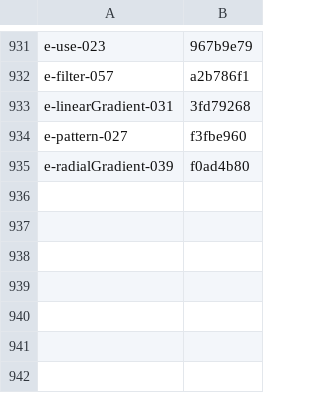
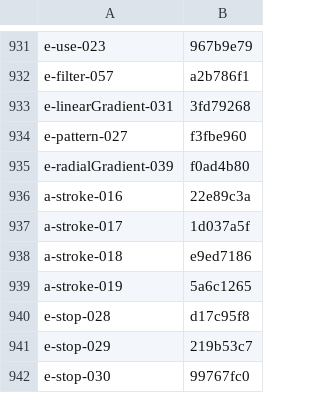
Before and after one commit to ryderjenkins/resvg, a CSV file: usvg/testing_tools/cache.csv, drawn as a sheet; only a part is shown, gaps mark what is left out; the diff names each change by its address in the sheet, - before the commit and + after, or states it on an @@ line.

```diff
--- a/usvg/testing_tools/cache.csv
+++ b/usvg/testing_tools/cache.csv
+row 936: a-stroke-016 | 22e89c3a
+row 937: a-stroke-017 | 1d037a5f
+row 938: a-stroke-018 | e9ed7186
+row 939: a-stroke-019 | 5a6c1265
+row 940: e-stop-028 | d17c95f8
+row 941: e-stop-029 | 219b53c7
+row 942: e-stop-030 | 99767fc0
```
Also changed, not shown: 6 other files.
